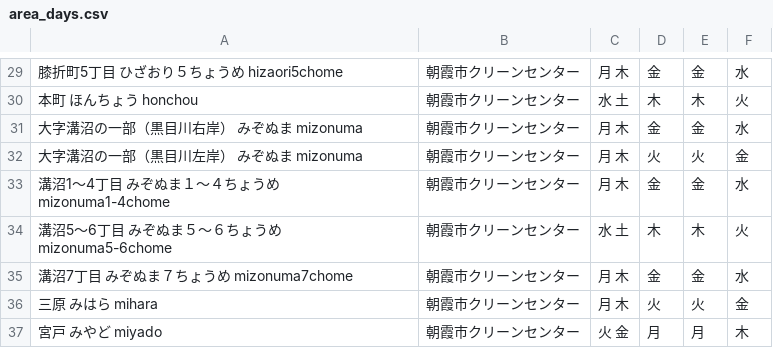
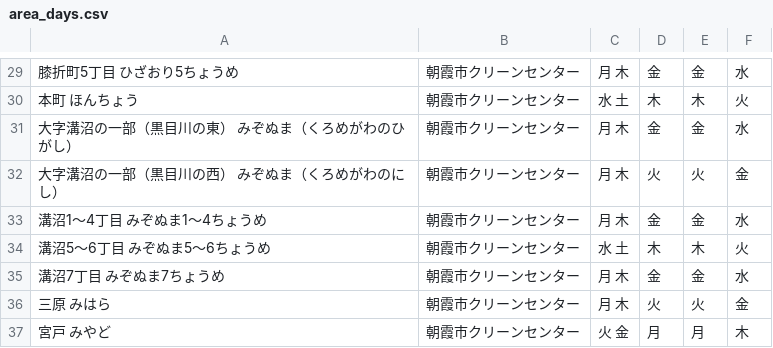
Before and after one commit to publitechASAKA/5374_8341, a CSV file: data/area_days.csv, drawn as a sheet; only a part is shown, gaps mark what is left out; the diff covers the shown part only.

```diff
--- a/data/area_days.csv
+++ b/data/area_days.csv
@@ -29,9 +29,9 @@
-膝折町5丁目 ひざおり５ちょうめ　hizaori5chome,朝霞市クリーンセンター,月 木,金,金,水,,,,,,,,,,,,,,,,,,,,
-本町 ほんちょう　honchou,朝霞市クリーンセンター,水 土,木,木,火,,,,,,,,,,,,,,,,,,,,
-大字溝沼の一部（黒目川右岸） みぞぬま mizonuma,朝霞市クリーンセンター,月 木,金,金,水,,,,,,,,,,,,,,,,,,,,
-大字溝沼の一部（黒目川左岸） みぞぬま mizonuma,朝霞市クリーンセンター,月 木,火,火,金,,,,,,,,,,,,,,,,,,,,
-溝沼1～4丁目 みぞぬま１～４ちょうめ　mizonuma1-4chome,朝霞市クリーンセンター,月 木,金,金,水,,,,,,,,,,,,,,,,,,,,
-溝沼5～6丁目 みぞぬま５～６ちょうめ　mizonuma5-6chome,朝霞市クリーンセンター,水 土,木,木,火,,,,,,,,,,,,,,,,,,,,
-溝沼7丁目 みぞぬま７ちょうめ　mizonuma7chome,朝霞市クリーンセンター,月 木,金,金,水,,,,,,,,,,,,,,,,,,,,
-三原 みはら　mihara,朝霞市クリーンセンター,月 木,火,火,金,,,,,,,,,,,,,,,,,,,,
-宮戸 みやど miyado,朝霞市クリーンセンター,火 金,月,月,木,,,,,,,,,,,,,,,,,,,,
+膝折町5丁目 ひざおり5ちょうめ,朝霞市クリーンセンター,月 木,金,金,水,,,,,,,,,,,,,,,,,,,,
+本町 ほんちょう,朝霞市クリーンセンター,水 土,木,木,火,,,,,,,,,,,,,,,,,,,,
+大字溝沼の一部（黒目川の東） みぞぬま（くろめがわのひがし）,朝霞市クリーンセンター,月 木,金,金,水,,,,,,,,,,,,,,,,,,,,
+大字溝沼の一部（黒目川の西） みぞぬま（くろめがわのにし） ,朝霞市クリーンセンター,月 木,火,火,金,,,,,,,,,,,,,,,,,,,,
+溝沼1～4丁目 みぞぬま1～4ちょうめ,朝霞市クリーンセンター,月 木,金,金,水,,,,,,,,,,,,,,,,,,,,
+溝沼5～6丁目 みぞぬま5～6ちょうめ,朝霞市クリーンセンター,水 土,木,木,火,,,,,,,,,,,,,,,,,,,,
+溝沼7丁目 みぞぬま7ちょうめ,朝霞市クリーンセンター,月 木,金,金,水,,,,,,,,,,,,,,,,,,,,
+三原 みはら,朝霞市クリーンセンター,月 木,火,火,金,,,,,,,,,,,,,,,,,,,,
+宮戸 みやど,朝霞市クリーンセンター,火 金,月,月,木,,,,,,,,,,,,,,,,,,,,
```
Also changed, not shown: 28 edited cells elsewhere in this file.
